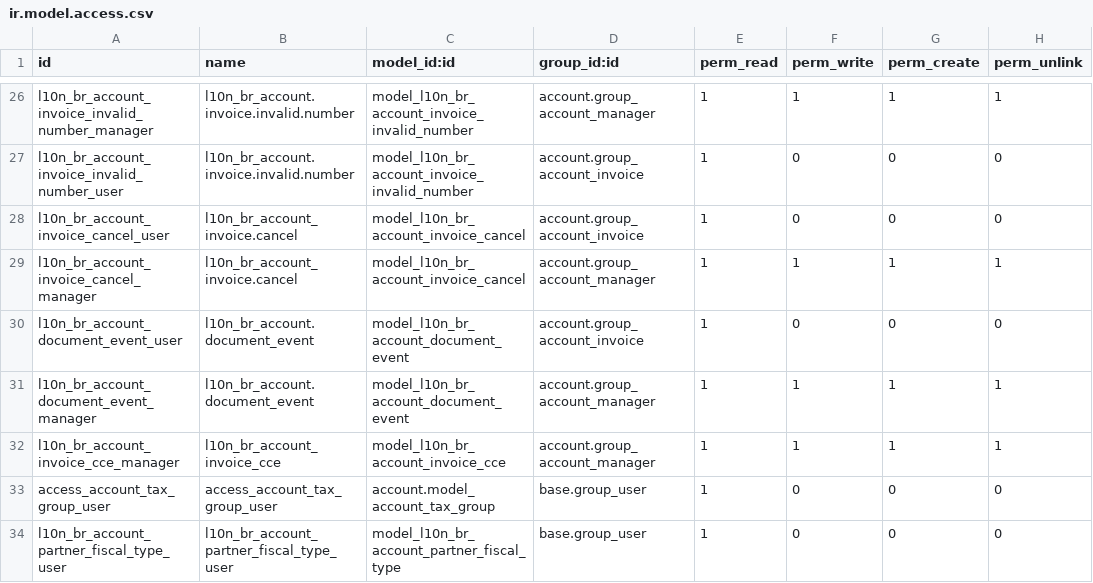
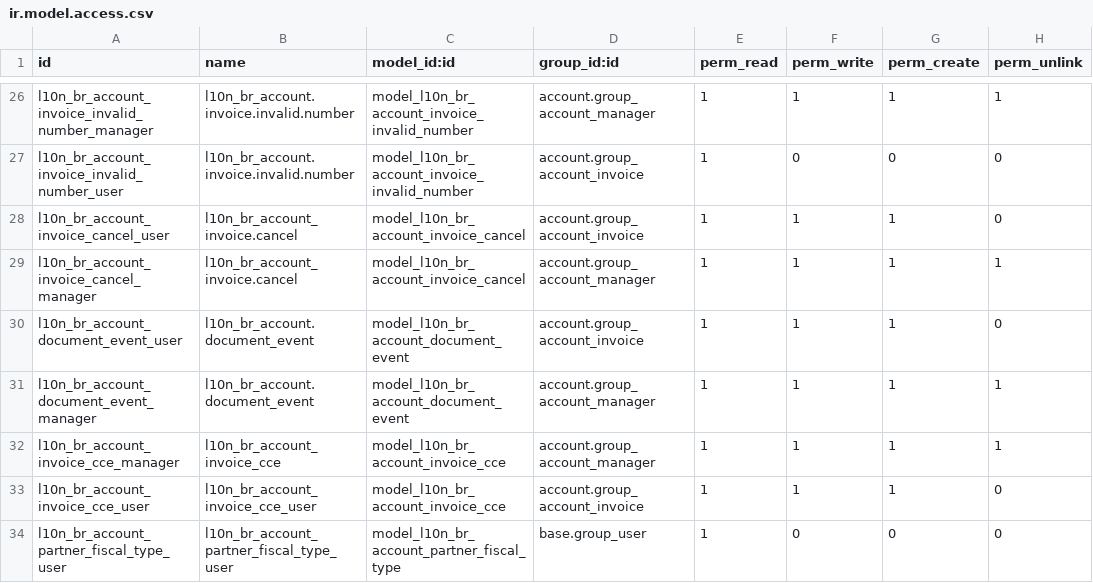
Before and after one commit to akretion/l10n_brazil, a CSV file: l10n_br_account/security/ir.model.access.csv, drawn as a sheet; only a part is shown, gaps mark what is left out.

Commit message:
[MIG] Upport das permissões de segurança da v8
3a875b36c20487ba75c260dc30b5670096a25daf

f6dcd899cb005269eafaacc2eb14f8ef39cbb670

30d6fa66189718dc6fc4f92dc63854b94ca8fb7a

7276ca32bfa4fa26f877f449fdf65abb4c71b505

57e8d702d76e3c41086d656820749b65e32d97a5

78694e93b533314e3bf3c4b3b18f8636de0c8343

```diff
--- a/l10n_br_account/security/ir.model.access.csv
+++ b/l10n_br_account/security/ir.model.access.csv
@@ -27,8 +27,8 @@
 "l10n_br_account_invoice_invalid_number_user","l10n_br_account.invoice.invalid.number","model_l10n_br_account_invoice_invalid_number","account.group_account_invoice",1,0,0,0
-"l10n_br_account_invoice_cancel_user","l10n_br_account_invoice.cancel","model_l10n_br_account_invoice_cancel","account.group_account_invoice",1,0,0,0
+"l10n_br_account_invoice_cancel_user","l10n_br_account_invoice.cancel","model_l10n_br_account_invoice_cancel","account.group_account_invoice",1,1,1,0
 "l10n_br_account_invoice_cancel_manager","l10n_br_account_invoice.cancel","model_l10n_br_account_invoice_cancel","account.group_account_manager",1,1,1,1
-"l10n_br_account_document_event_user","l10n_br_account.document_event","model_l10n_br_account_document_event","account.group_account_invoice",1,0,0,0
+"l10n_br_account_document_event_user","l10n_br_account.document_event","model_l10n_br_account_document_event","account.group_account_invoice",1,1,1,0
 "l10n_br_account_document_event_manager","l10n_br_account.document_event","model_l10n_br_account_document_event","account.group_account_manager",1,1,1,1
 "l10n_br_account_invoice_cce_manager","l10n_br_account_invoice_cce","model_l10n_br_account_invoice_cce","account.group_account_manager",1,1,1,1
-"access_account_tax_group_user","access_account_tax_group_user","account.model_account_tax_group","base.group_user",1,0,0,0
+"l10n_br_account_invoice_cce_user","l10n_br_account_invoice_cce_user","model_l10n_br_account_invoice_cce","account.group_account_invoice",1,1,1,0
 "l10n_br_account_partner_fiscal_type_user","l10n_br_account_partner_fiscal_type_user","model_l10n_br_account_partner_fiscal_type","base.group_user",1,0,0,0
```
